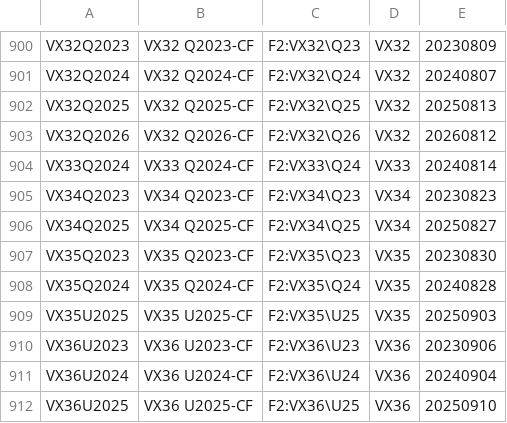
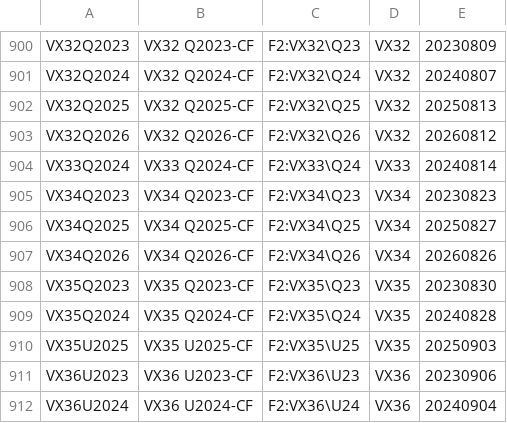
Before and after one commit to tradingview-dev/idc-expchains, a CSV file: expchains/cboe_2_futures.csv, drawn as a sheet; only a part is shown, gaps mark what is left out; the shorter side is filled out with more unchanged rows.

```diff
--- a/expchains/cboe_2_futures.csv
+++ b/expchains/cboe_2_futures.csv
@@ -906,2 +906,3 @@ VX34Q2023,VX34 Q2023-CF,F2:VX34\Q23,VX34,20230823
 VX34Q2025,VX34 Q2025-CF,F2:VX34\Q25,VX34,20250827
+VX34Q2026,VX34 Q2026-CF,F2:VX34\Q26,VX34,20260826
 VX35Q2023,VX35 Q2023-CF,F2:VX35\Q23,VX35,20230830
```
Also changed, not shown: expchains/cme_2_daily_globex_futures.csv, expchains/cme_2_daily_mini_futures.csv, 5 other files.
